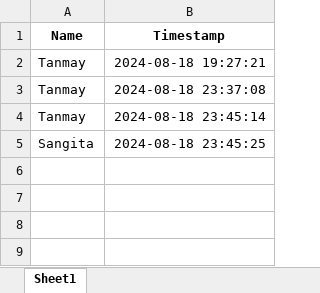
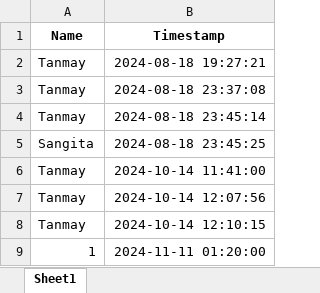
Before and after one commit to TanmayBV/Face-Recognition-Attendance-System, an Excel workbook: attendance.xlsx, sheet Sheet1, drawn as a sheet; values as stored, in another font and other column widths than the file's, no borders; the diff names each change by its address in the sheet, - before the commit and + after, or states it on an @@ line.

```diff
--- a/attendance.xlsx (sheet Sheet1)
+++ b/attendance.xlsx (sheet Sheet1)
+row 6: Tanmay | 2024-10-14 11:41:00
+row 7: Tanmay | 2024-10-14 12:07:56
+row 8: Tanmay | 2024-10-14 12:10:15
+row 9: 1 | 2024-11-11 01:20:00
```
Also changed, not shown: 5 other files.
